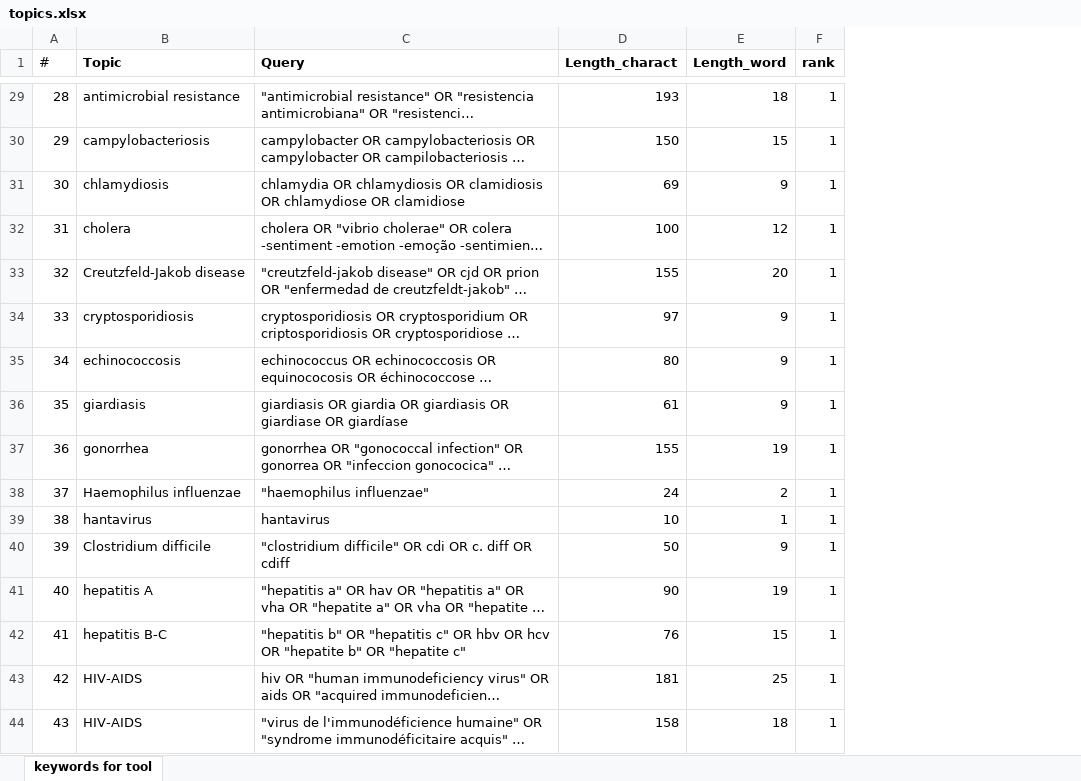
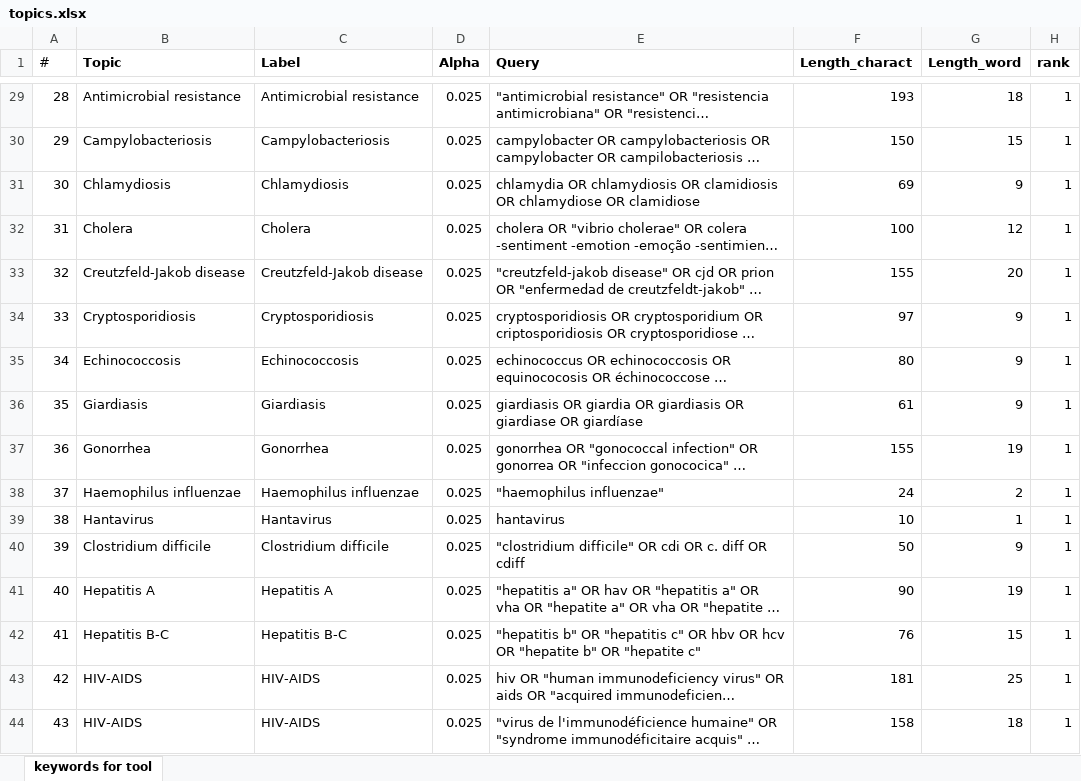
Before and after one commit to EU-ECDC/epitweetr, an Excel workbook: epitweetr/inst/extdata/topics.xlsx, sheet keywords for tool, drawn as a sheet; only a part is shown, gaps mark what is left out; long unchanged cells end in …; values as stored, in another font and other column widths than the file's, no borders; conditional formats not drawn; the diff covers the shown part only; the diff names each change by its address in the sheet, - before the commit and + after, or states it on an @@ line.

Commit message:
1. Adding Default option "World (all)" and add option "World (geolocated)" 2. Change capitalisation of topics (e.g. Hepatitis A not Hepatitis a), with spelling/capitalisation as per topics list in this foler 3. Setting default alpha by topic on report and alerts based on excel file

```diff
--- a/epitweetr/inst/extdata/topics.xlsx (sheet keywords for tool)
+++ b/epitweetr/inst/extdata/topics.xlsx (sheet keywords for tool)
+column C (Label), rows 29-44: Antimicrobial resistance | Campylobacteriosis | Chlamydiosis | Cholera | Creutzfeld-Jakob disease | Cryptosporidiosis | Echinococcosis | Giardiasis | Gonorrhea | Haemophilus influenzae | Hantavirus | Clostridium difficile | Hepatitis A | Hepatitis B-C | HIV-AIDS | HIV-AIDS
+column D (Alpha), rows 29-44: all 0.025
-B29 (Topic): antimicrobial resistance
+B29 (Topic): Antimicrobial resistance
-B30 (Topic): campylobacteriosis
+B30 (Topic): Campylobacteriosis
-B31 (Topic): chlamydiosis
+B31 (Topic): Chlamydiosis
-B32 (Topic): cholera
+B32 (Topic): Cholera
-B34 (Topic): cryptosporidiosis
+B34 (Topic): Cryptosporidiosis
-B35 (Topic): echinococcosis
+B35 (Topic): Echinococcosis
-B36 (Topic): giardiasis
+B36 (Topic): Giardiasis
-B37 (Topic): gonorrhea
+B37 (Topic): Gonorrhea
-B39 (Topic): hantavirus
+B39 (Topic): Hantavirus
-B41 (Topic): hepatitis A
+B41 (Topic): Hepatitis A
-B42 (Topic): hepatitis B-C
+B42 (Topic): Hepatitis B-C
```
Also changed, not shown: 48 edited cells elsewhere in this sheet, formulas that keep their value, epitweetr/inst/extdata/countries.xlsx, 5 other files.
